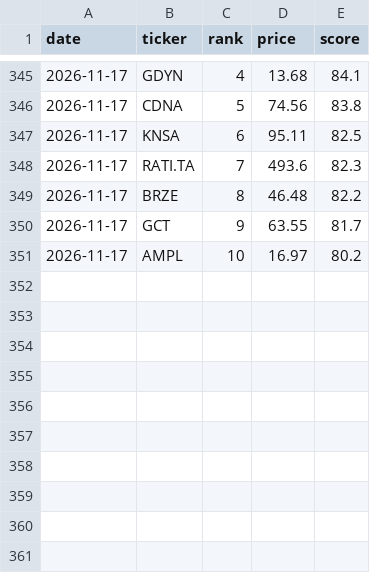
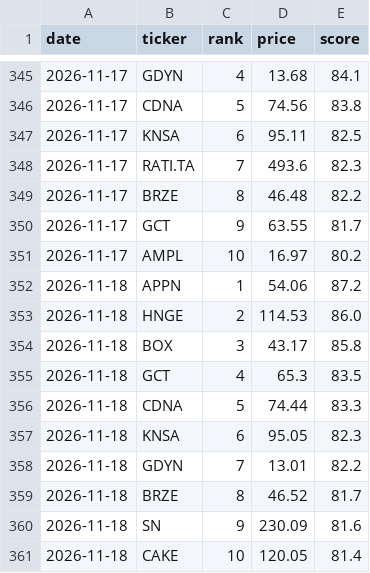
Before and after one commit to OdedAviv1211/stock-radar, a CSV file: data/picks_history.csv, drawn as a sheet; only a part is shown, gaps mark what is left out.

```diff
--- a/data/picks_history.csv
+++ b/data/picks_history.csv
@@ -351 +351,11 @@ date,ticker,rank,price,score
 2026-11-17,AMPL,10,16.97,80.2
+2026-11-18,APPN,1,54.06,87.2
+2026-11-18,HNGE,2,114.53,86.0
+2026-11-18,BOX,3,43.17,85.8
+2026-11-18,GCT,4,65.3,83.5
+2026-11-18,CDNA,5,74.44,83.3
+2026-11-18,KNSA,6,95.05,82.3
+2026-11-18,GDYN,7,13.01,82.2
+2026-11-18,BRZE,8,46.52,81.7
+2026-11-18,SN,9,230.09,81.6
+2026-11-18,CAKE,10,120.05,81.4
```
Also changed, not shown: data/dips_history.csv, data/paper_trades.csv, 8 other files.
